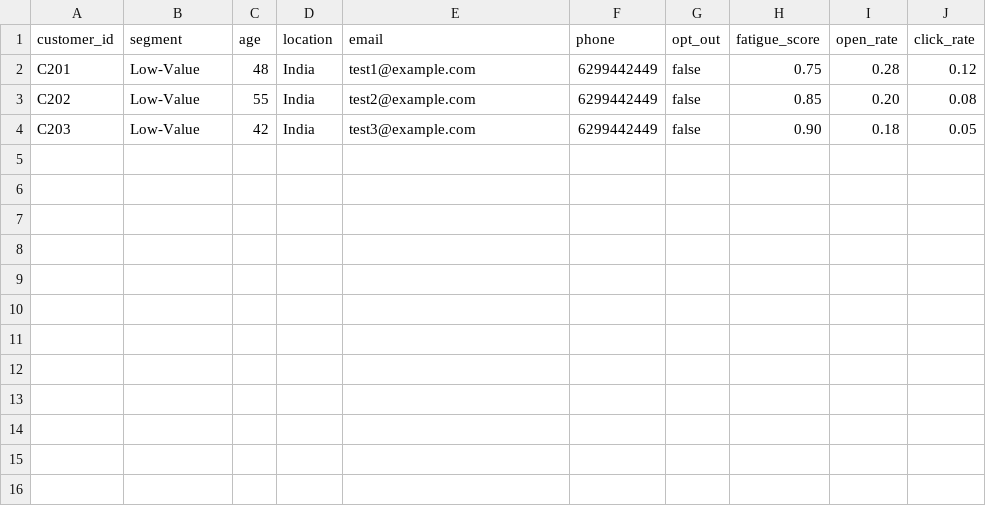
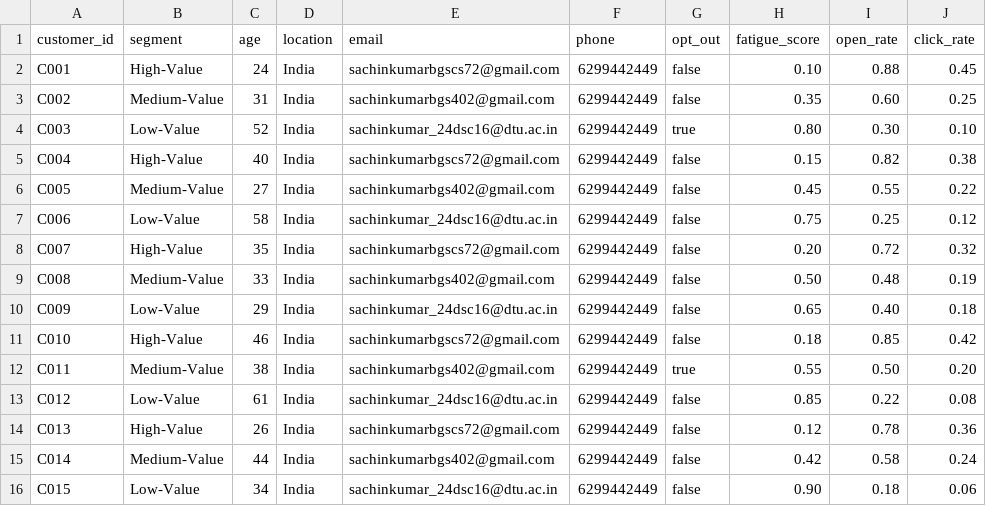
Before and after one commit to Sachin432/unica-agentic-ai, a CSV file: data/customers.csv, drawn as a sheet.

Commit message:
Update customers.csv

```diff
--- a/data/customers.csv
+++ b/data/customers.csv
@@ -1,4 +1,16 @@
 customer_id,segment,age,location,email,phone,opt_out,fatigue_score,open_rate,click_rate
-C201,Low-Value,48,India,test1@example.com,6299442449,false,0.75,0.28,0.12
-C202,Low-Value,55,India,test2@example.com,6299442449,false,0.85,0.20,0.08
-C203,Low-Value,42,India,test3@example.com,6299442449,false,0.90,0.18,0.05
+C001,High-Value,24,India,sachinkumarbgscs72@gmail.com,6299442449,false,0.10,0.88,0.45
+C002,Medium-Value,31,India,sachinkumarbgs402@gmail.com,6299442449,false,0.35,0.60,0.25
+C003,Low-Value,52,India,sachinkumar_24dsc16@dtu.ac.in,6299442449,true,0.80,0.30,0.10
+C004,High-Value,40,India,sachinkumarbgscs72@gmail.com,6299442449,false,0.15,0.82,0.38
+C005,Medium-Value,27,India,sachinkumarbgs402@gmail.com,6299442449,false,0.45,0.55,0.22
+C006,Low-Value,58,India,sachinkumar_24dsc16@dtu.ac.in,6299442449,false,0.75,0.25,0.12
+C007,High-Value,35,India,sachinkumarbgscs72@gmail.com,6299442449,false,0.20,0.72,0.32
+C008,Medium-Value,33,India,sachinkumarbgs402@gmail.com,6299442449,false,0.50,0.48,0.19
+C009,Low-Value,29,India,sachinkumar_24dsc16@dtu.ac.in,6299442449,false,0.65,0.40,0.18
+C010,High-Value,46,India,sachinkumarbgscs72@gmail.com,6299442449,false,0.18,0.85,0.42
+C011,Medium-Value,38,India,sachinkumarbgs402@gmail.com,6299442449,true,0.55,0.50,0.20
+C012,Low-Value,61,India,sachinkumar_24dsc16@dtu.ac.in,6299442449,false,0.85,0.22,0.08
+C013,High-Value,26,India,sachinkumarbgscs72@gmail.com,6299442449,false,0.12,0.78,0.36
+C014,Medium-Value,44,India,sachinkumarbgs402@gmail.com,6299442449,false,0.42,0.58,0.24
+C015,Low-Value,34,India,sachinkumar_24dsc16@dtu.ac.in,6299442449,false,0.90,0.18,0.06
```
